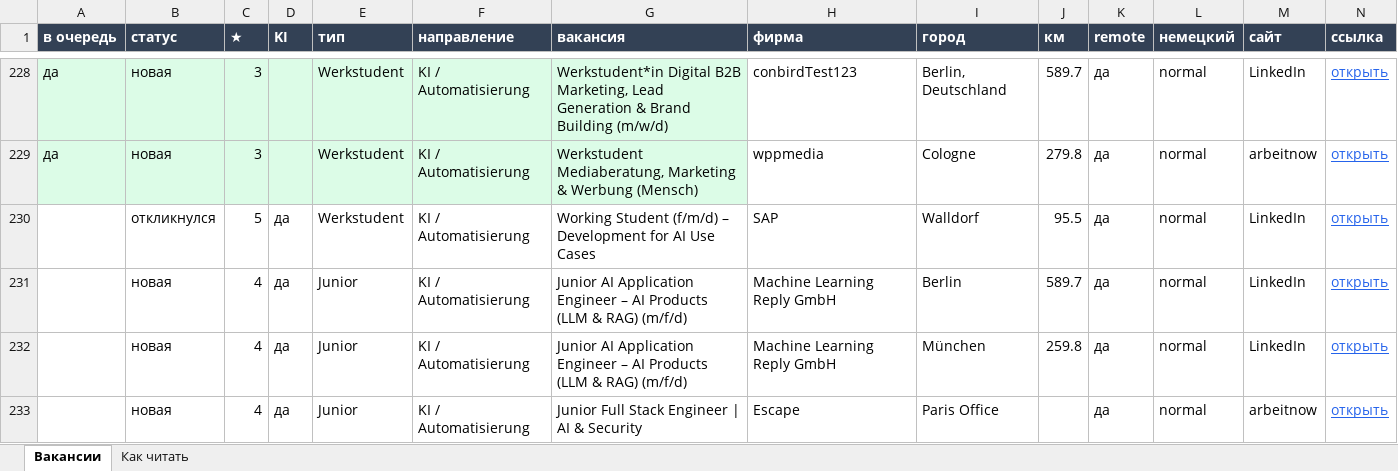
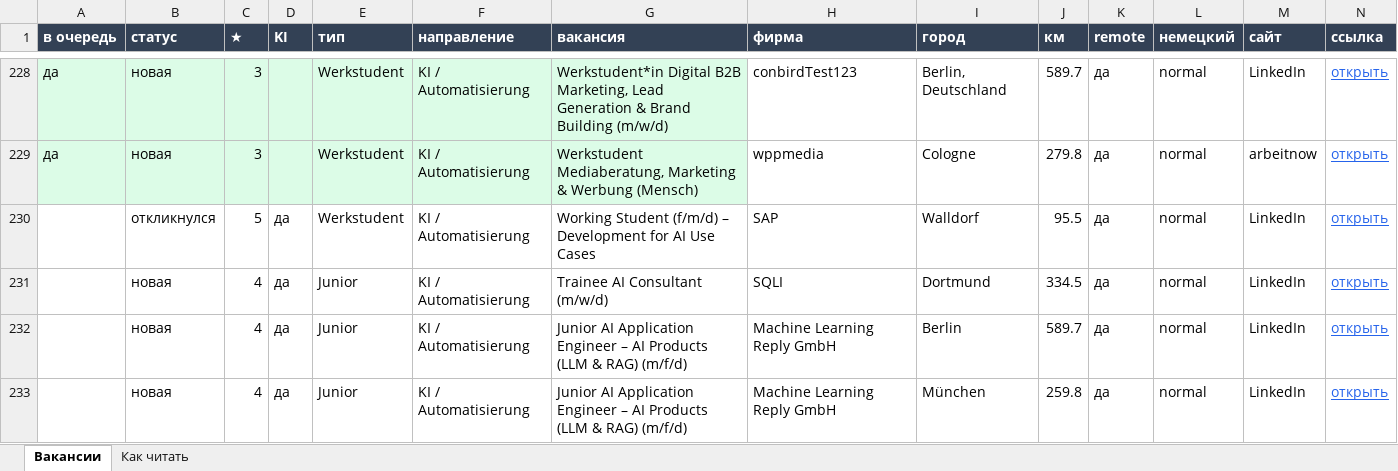
Before and after one commit to Nevrox228/wohnung-og, an Excel workbook: data/werk_jobs.xlsx, sheet Вакансии, drawn as a sheet; only a part is shown, gaps mark what is left out; the shorter side is filled out with more unchanged rows; values as stored, in another font and other column widths than the file's, no borders; rows hold the shown columns only; the diff names each change by its address in the sheet, - before the commit and + after, or states it on an @@ line.

```diff
--- a/data/werk_jobs.xlsx (sheet Вакансии)
+++ b/data/werk_jobs.xlsx (sheet Вакансии)
+row 231:  | новая | 4 | да | Junior | KI / Automatisierung | Trainee AI Consultant (m/w/d) | SQLI | Dortmund | 334.5 | да | normal | LinkedIn | открыть
```
Also changed, not shown: data/eltern_jobs.xlsx, data/olya_jobs.xlsx, 9 other files.
